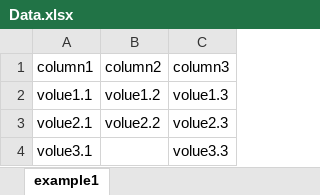
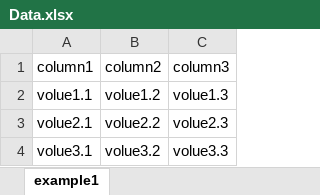
Before and after one commit to llaskot/AutomationTestSolution, an Excel workbook: src/main/resources/Data.xlsx, sheet example1, drawn as a sheet; values as stored, in another font and other column widths than the file's, no borders; the diff names each change by its address in the sheet, - before the commit and + after, or states it on an @@ line.

```diff
--- a/src/main/resources/Data.xlsx (sheet example1)
+++ b/src/main/resources/Data.xlsx (sheet example1)
-B4: (empty)
+B4: volue3.2
```
Also changed, not shown: target/classes/Data.xlsx, 2 other files.
